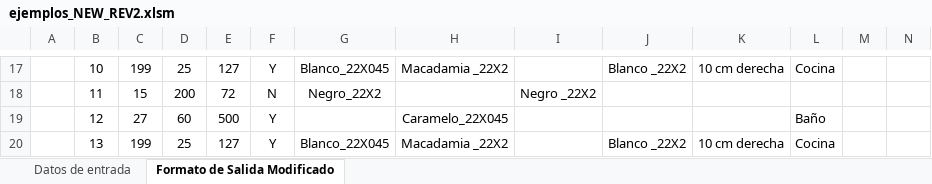
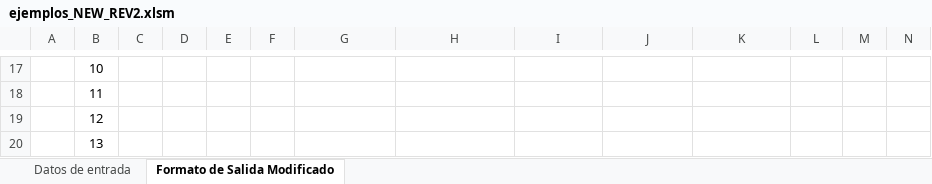
Before and after one commit to fxpoma/macroOcr, an Excel workbook: ejemplos_NEW_REV2.xlsm, sheet Formato de Salida Modificado, drawn as a sheet; only a part is shown, gaps mark what is left out; values as stored, in another font and other column widths than the file's, no borders; charts and pictures not drawn; the diff covers the shown part only; the diff names each change by its address in the sheet, - before the commit and + after, or states it on an @@ line.

```diff
--- a/ejemplos_NEW_REV2.xlsm (sheet Formato de Salida Modificado)
+++ b/ejemplos_NEW_REV2.xlsm (sheet Formato de Salida Modificado)
-C17: 199
+C17: (empty)
-D17: 25
+D17: (empty)
-E17: 127
+E17: (empty)
-F17: Y
+F17: (empty)
-G17: Blanco_22X045
+G17: (empty)
-H17: Macadamia _22X2
+H17: (empty)
-J17: Blanco _22X2
+J17: (empty)
-K17: 10 cm derecha
+K17: (empty)
-L17: Cocina
+L17: (empty)
-C18: 15
+C18: (empty)
-D18: 200
+D18: (empty)
-E18: 72
+E18: (empty)
-F18: N
+F18: (empty)
-G18: Negro_22X2
+G18: (empty)
-I18: Negro _22X2
+I18: (empty)
-C19: 27
+C19: (empty)
-D19: 60
+D19: (empty)
-E19: 500
+E19: (empty)
-F19:F20: Y
+F19:F20: (empty)
-H19: Caramelo_22X045
+H19: (empty)
-L19: Baño
+L19: (empty)
-C20: 199
+C20: (empty)
-D20: 25
+D20: (empty)
-E20: 127
+E20: (empty)
-G20: Blanco_22X045
+G20: (empty)
-H20: Macadamia _22X2
+H20: (empty)
-J20: Blanco _22X2
+J20: (empty)
-K20: 10 cm derecha
+K20: (empty)
-L20: Cocina
+L20: (empty)
```
Also changed, not shown: 198 edited cells elsewhere in this sheet, sheet Datos de entrada, 1 other file.
